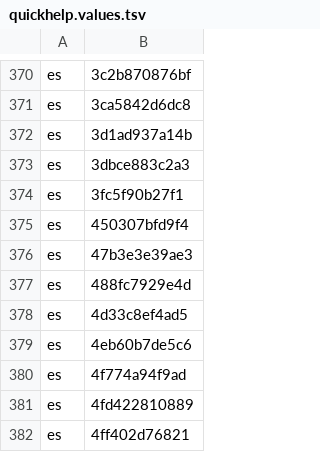
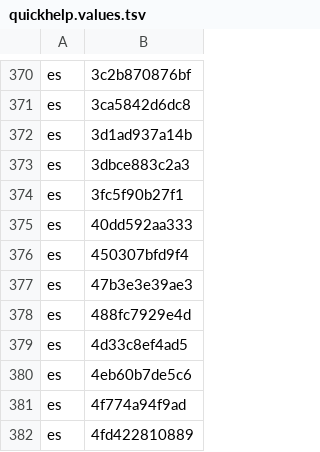
Before and after one commit to MongLong0214/logic-pro-mcp, a TSV file: docs/canon/index/quickhelp.values.tsv, drawn as a sheet; only a part is shown, gaps mark what is left out; the shorter side is filled out with more unchanged rows; the diff names each change by its address in the sheet, - before the commit and + after, or states it on an @@ line.

```diff
--- a/docs/canon/index/quickhelp.values.tsv
+++ b/docs/canon/index/quickhelp.values.tsv
+row 375: es | 40dd592aa333
```
Also changed, not shown: docs/canon/index/niblabels.values.tsv, docs/canon/index/nibstrings.values.tsv, 8 other files.
